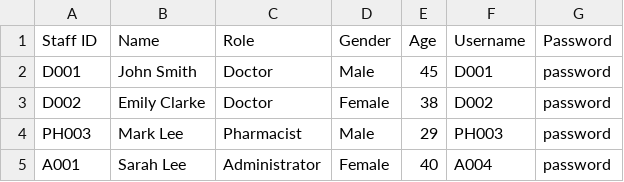
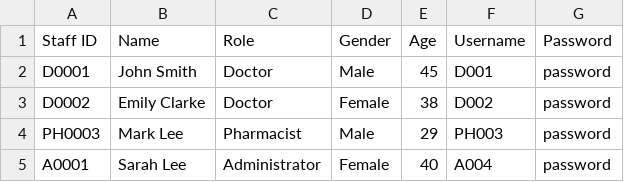
Before and after one commit to GaryQuah/SC2002_Assignment, a CSV file: src/data/Staff_List.csv, drawn as a sheet.

```diff
--- a/src/data/Staff_List.csv
+++ b/src/data/Staff_List.csv
@@ -1,5 +1,5 @@
 Staff ID,Name,Role,Gender,Age,Username,Password
-D001,John Smith,Doctor,Male,45,D001,password
-D002,Emily Clarke,Doctor,Female,38,D002,password
-PH003,Mark Lee,Pharmacist,Male,29,PH003,password
-A001,Sarah Lee,Administrator,Female,40,A004,password
+D0001,John Smith,Doctor,Male,45,D001,password
+D0002,Emily Clarke,Doctor,Female,38,D002,password
+PH0003,Mark Lee,Pharmacist,Male,29,PH003,password
+A0001,Sarah Lee,Administrator,Female,40,A004,password
```
Also changed, not shown: src/data/Patient_List.csv, 6 other files.
